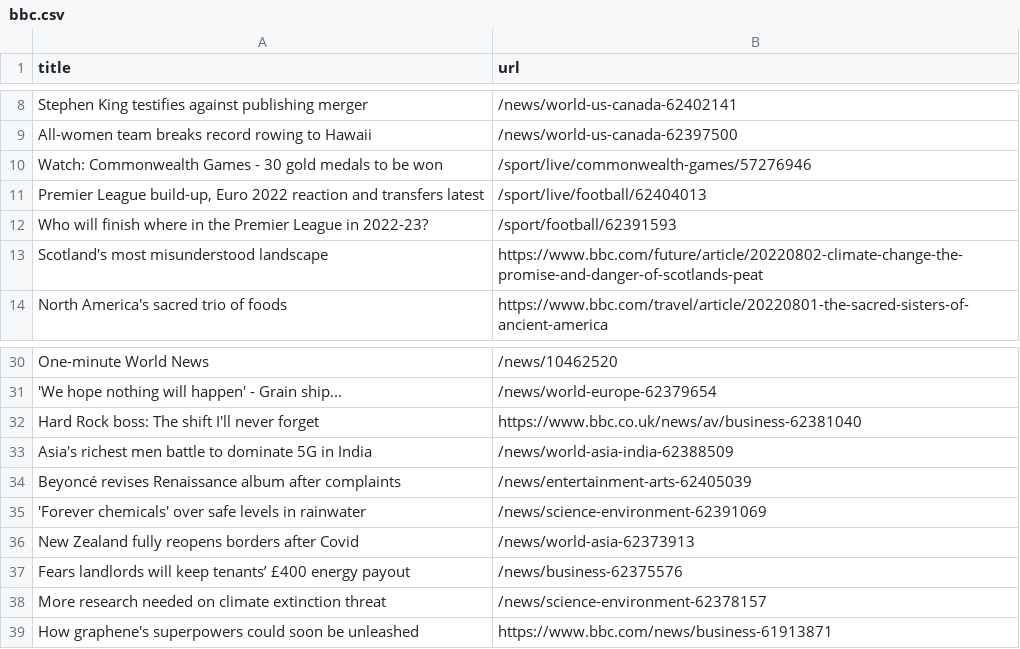
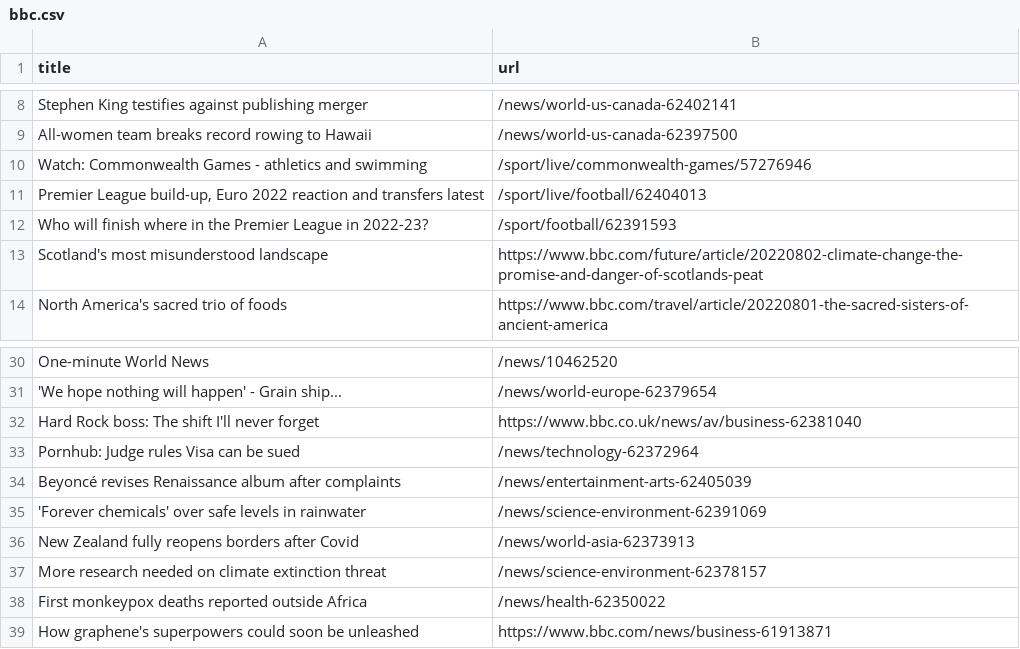
Before and after one commit to gabrielacarrasquillo/automatic-scraper-bbc, a CSV file: bbc.csv, drawn as a sheet; only a part is shown, gaps mark what is left out.

```diff
--- a/bbc.csv
+++ b/bbc.csv
@@ -9,3 +9,3 @@ Stephen King testifies against publishing merger,/news/world-us-canada-62402141
 All-women team breaks record rowing to Hawaii,/news/world-us-canada-62397500
-Watch: Commonwealth Games - 30 gold medals to be won,/sport/live/commonwealth-games/57276946
+Watch: Commonwealth Games - athletics and swimming,/sport/live/commonwealth-games/57276946
 "Premier League build-up, Euro 2022 reaction and transfers latest",/sport/live/football/62404013
@@ -32,3 +32,3 @@ One-minute World News,/news/10462520
 Hard Rock boss: The shift I'll never forget,https://www.bbc.co.uk/news/av/business-62381040
-Asia's richest men battle to dominate 5G in India,/news/world-asia-india-62388509
+Pornhub: Judge rules Visa can be sued,/news/technology-62372964
 Beyoncé revises Renaissance album after complaints,/news/entertainment-arts-62405039
@@ -36,4 +36,4 @@ Beyoncé revises Renaissance album after complaints,/news/entertainment-arts-624
 New Zealand fully reopens borders after Covid,/news/world-asia-62373913
-Fears landlords will keep tenants’ £400 energy payout,/news/business-62375576
 More research needed on climate extinction threat,/news/science-environment-62378157
+First monkeypox deaths reported outside Africa,/news/health-62350022
 How graphene's superpowers could soon be unleashed,https://www.bbc.com/news/business-61913871
```
